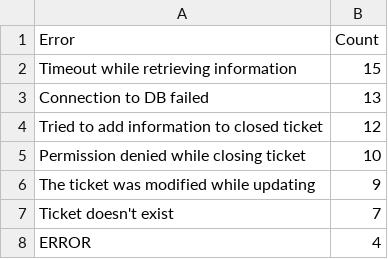
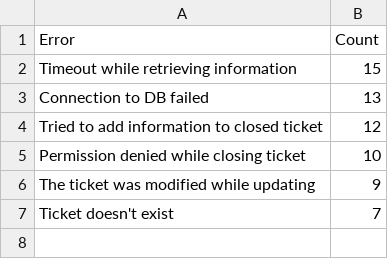
Before and after one commit to TXMack713/google_it_automation_with_python, a CSV file: os_with_python/final/error_message.csv, drawn as a sheet; the diff names each change by its address in the sheet, - before the commit and + after, or states it on an @@ line.

Commit message:
Updated logic in error counting stats

```diff
--- a/os_with_python/final/error_message.csv
+++ b/os_with_python/final/error_message.csv
-row 8: ERROR | 4
```
Also changed, not shown: 1 other file.
